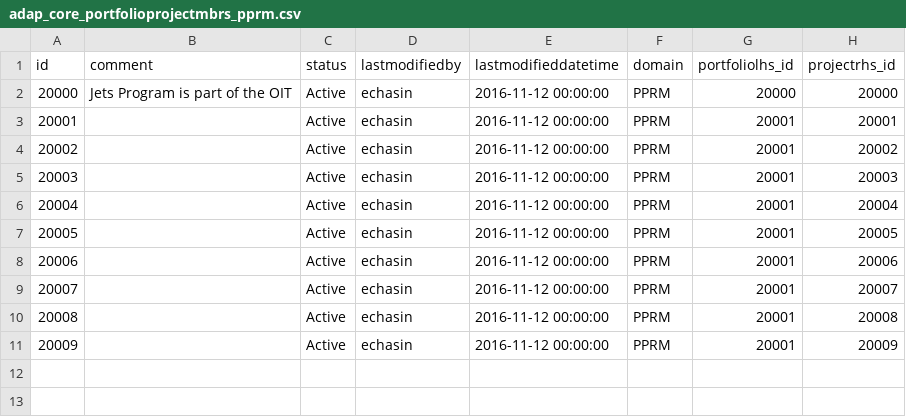
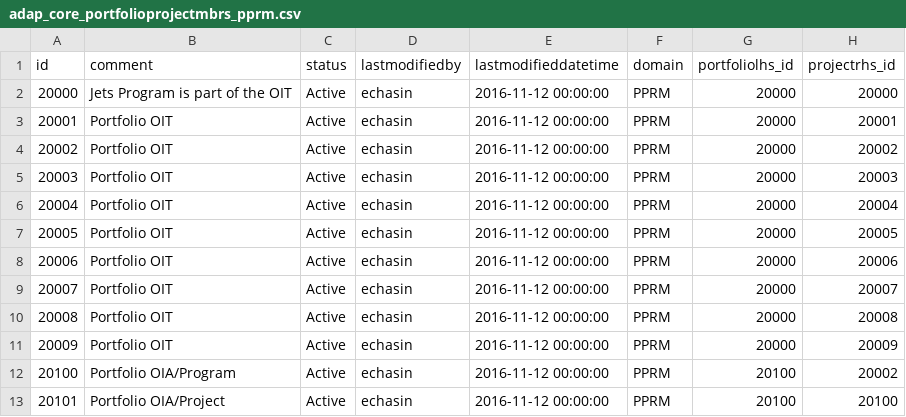
Before and after one commit to echasin/adap_core, a CSV file: src/main/resources/config/liquibase/adap_core_portfolioprojectmbrs_pprm.csv, drawn as a sheet.

```diff
--- a/src/main/resources/config/liquibase/adap_core_portfolioprojectmbrs_pprm.csv
+++ b/src/main/resources/config/liquibase/adap_core_portfolioprojectmbrs_pprm.csv
@@ -2,10 +2,12 @@ id,comment,status,lastmodifiedby,lastmodifieddatetime,domain,portfoliolhs_id,pro
 20000,Jets Program is part of the OIT,Active,echasin,2016-11-12 00:00:00,PPRM,20000,20000
-20001,,Active,echasin,2016-11-12 00:00:00,PPRM,20001,20001
-20002,,Active,echasin,2016-11-12 00:00:00,PPRM,20001,20002
-20003,,Active,echasin,2016-11-12 00:00:00,PPRM,20001,20003
-20004,,Active,echasin,2016-11-12 00:00:00,PPRM,20001,20004
-20005,,Active,echasin,2016-11-12 00:00:00,PPRM,20001,20005
-20006,,Active,echasin,2016-11-12 00:00:00,PPRM,20001,20006
-20007,,Active,echasin,2016-11-12 00:00:00,PPRM,20001,20007
-20008,,Active,echasin,2016-11-12 00:00:00,PPRM,20001,20008
-20009,,Active,echasin,2016-11-12 00:00:00,PPRM,20001,20009
+20001,Portfolio OIT,Active,echasin,2016-11-12 00:00:00,PPRM,20000,20001
+20002,Portfolio OIT,Active,echasin,2016-11-12 00:00:00,PPRM,20000,20002
+20003,Portfolio OIT,Active,echasin,2016-11-12 00:00:00,PPRM,20000,20003
+20004,Portfolio OIT,Active,echasin,2016-11-12 00:00:00,PPRM,20000,20004
+20005,Portfolio OIT,Active,echasin,2016-11-12 00:00:00,PPRM,20000,20005
+20006,Portfolio OIT,Active,echasin,2016-11-12 00:00:00,PPRM,20000,20006
+20007,Portfolio OIT,Active,echasin,2016-11-12 00:00:00,PPRM,20000,20007
+20008,Portfolio OIT,Active,echasin,2016-11-12 00:00:00,PPRM,20000,20008
+20009,Portfolio OIT,Active,echasin,2016-11-12 00:00:00,PPRM,20000,20009
+20100,Portfolio OIA/Program,Active,echasin,2016-11-12 00:00:00,PPRM,20100,20002
+20101,Portfolio OIA/Project,Active,echasin,2016-11-12 00:00:00,PPRM,20100,20100
```
Also changed, not shown: src/main/resources/config/liquibase/adap_core_portfolioprojectmbrs_0.csv, src/main/resources/config/liquibase/adap_core_portfolios_0.csv, 5 other files.
